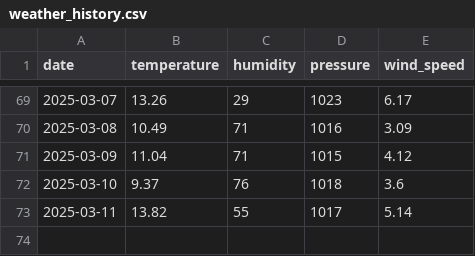
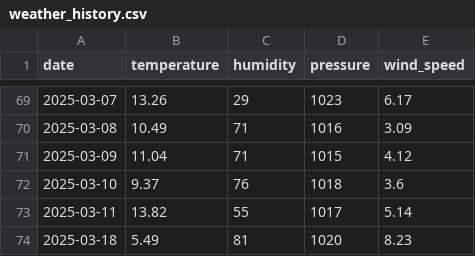
Before and after one commit to ugursaricam/daily-weather-forecast, a CSV file: weather_dataset/weather_history.csv, drawn as a sheet; only a part is shown, gaps mark what is left out.

Commit message:
Weather data updated - 2025-03-18

```diff
--- a/weather_dataset/weather_history.csv
+++ b/weather_dataset/weather_history.csv
@@ -73 +73,2 @@ date,temperature,humidity,pressure,wind_speed
 2025-03-11,13.82,55,1017,5.14
+2025-03-18,5.49,81,1020,8.23
```
